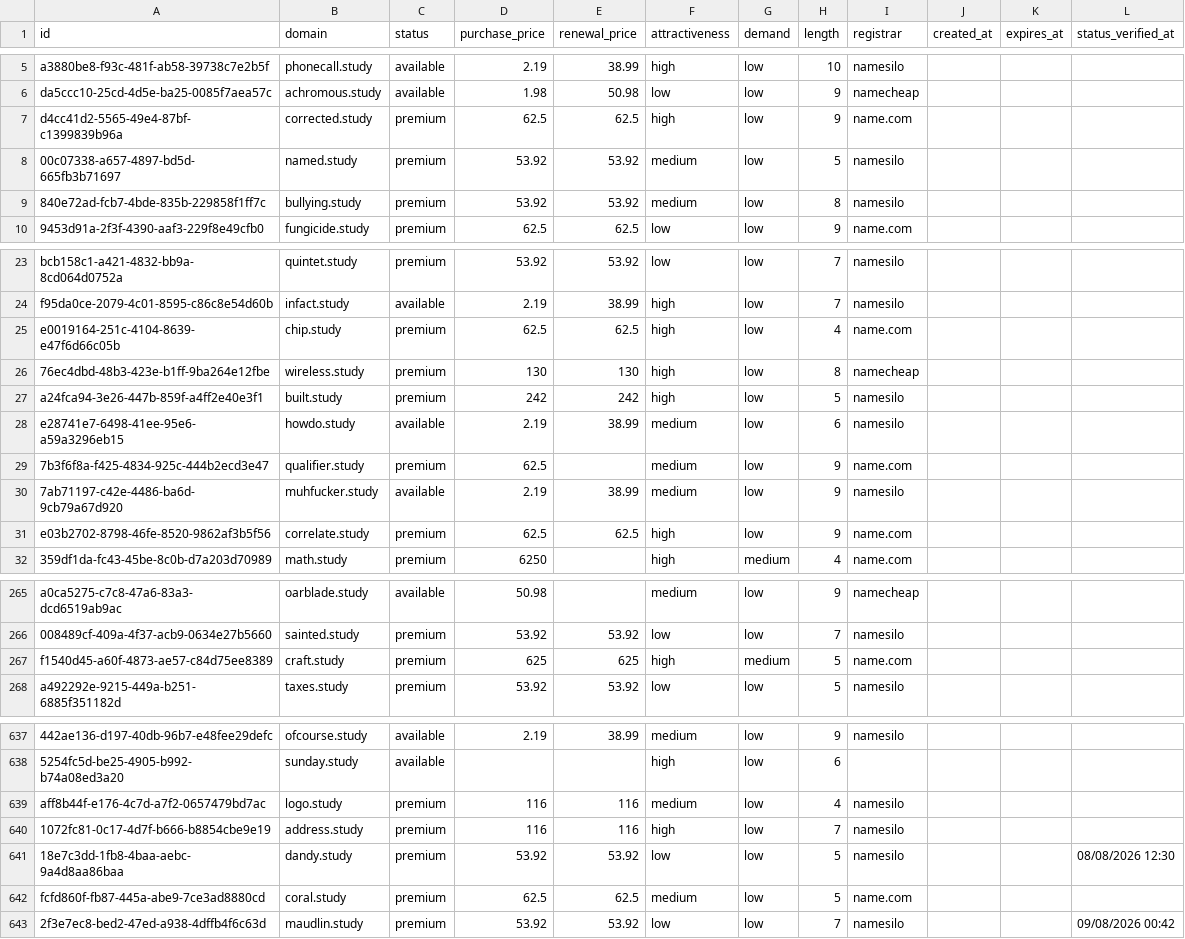
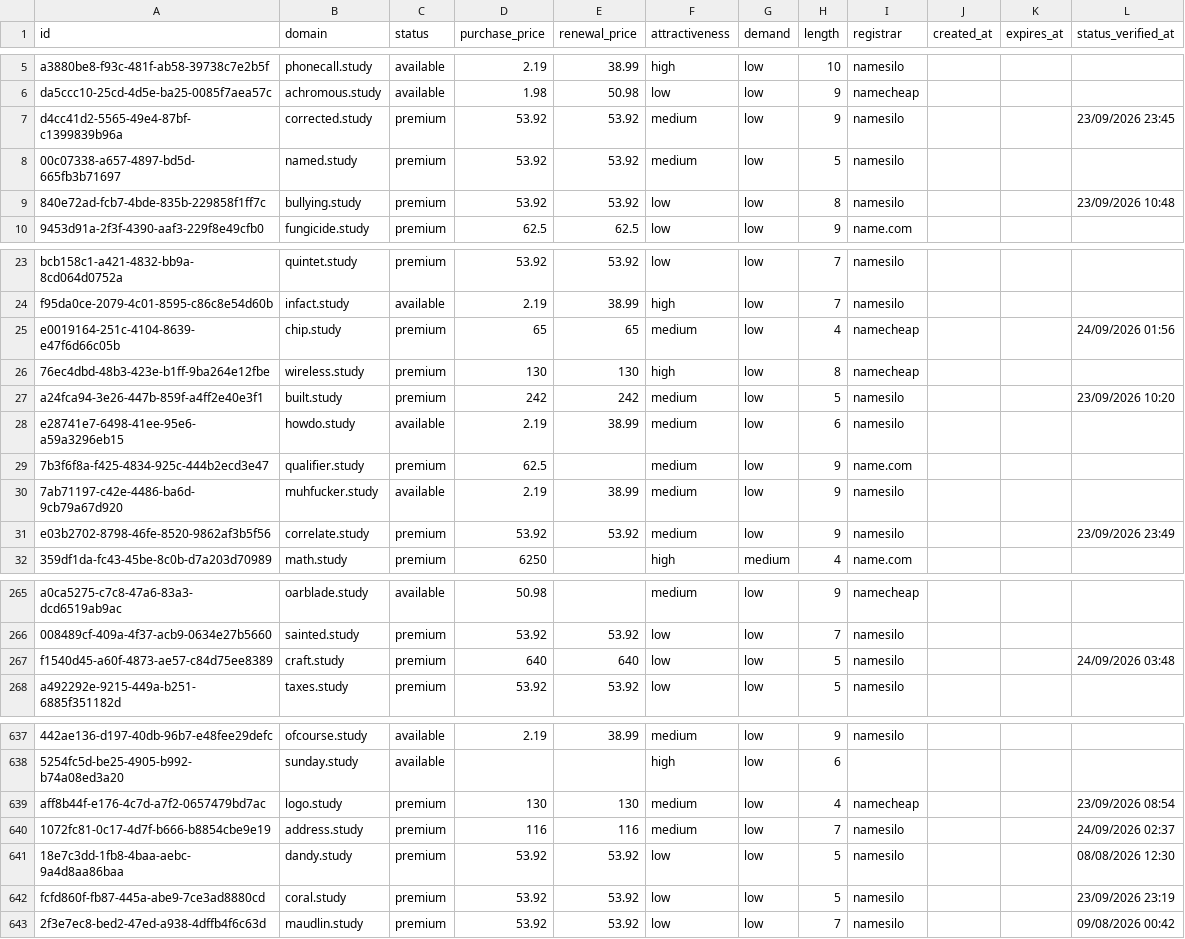
Before and after one commit to UniqueDomains/study-oneword-domains, a CSV file: study.csv, drawn as a sheet; only a part is shown, gaps mark what is left out; the diff covers the shown part only; the diff names each change by its address in the sheet, - before the commit and + after, or states it on an @@ line.

Commit message:
Domains update

```diff
--- a/study.csv
+++ b/study.csv
-D7 (purchase_price): 62.5
+D7 (purchase_price): 53.92
-E7 (renewal_price): 62.5
+E7 (renewal_price): 53.92
-F7 (attractiveness): high
+F7 (attractiveness): medium
-I7 (registrar): name.com
+I7 (registrar): namesilo
-L7 (status_verified_at): (empty)
+L7 (status_verified_at): 23/09/2026 23:45
-F9 (attractiveness): medium
+F9 (attractiveness): low
-L9 (status_verified_at): (empty)
+L9 (status_verified_at): 23/09/2026 10:48
-D25 (purchase_price): 62.5
+D25 (purchase_price): 65
-E25 (renewal_price): 62.5
+E25 (renewal_price): 65
-F25 (attractiveness): high
+F25 (attractiveness): medium
-I25 (registrar): name.com
+I25 (registrar): namecheap
-L25 (status_verified_at): (empty)
+L25 (status_verified_at): 24/09/2026 01:56
-F27 (attractiveness): high
+F27 (attractiveness): medium
-L27 (status_verified_at): (empty)
+L27 (status_verified_at): 23/09/2026 10:20
-D31 (purchase_price): 62.5
+D31 (purchase_price): 53.92
-E31 (renewal_price): 62.5
+E31 (renewal_price): 53.92
-F31 (attractiveness): high
+F31 (attractiveness): medium
-I31 (registrar): name.com
+I31 (registrar): namesilo
-L31 (status_verified_at): (empty)
+L31 (status_verified_at): 23/09/2026 23:49
-D267 (purchase_price): 625
+D267 (purchase_price): 640
-E267 (renewal_price): 625
+E267 (renewal_price): 640
-F267 (attractiveness): high
+F267 (attractiveness): low
-G267 (demand): medium
+G267 (demand): low
-I267 (registrar): name.com
+I267 (registrar): namesilo
-L267 (status_verified_at): (empty)
+L267 (status_verified_at): 24/09/2026 03:48
-D639 (purchase_price): 116
+D639 (purchase_price): 130
-E639 (renewal_price): 116
+E639 (renewal_price): 130
-I639 (registrar): namesilo
+I639 (registrar): namecheap
-L639 (status_verified_at): (empty)
+L639 (status_verified_at): 23/09/2026 08:54
-F640 (attractiveness): high
+F640 (attractiveness): medium
-L640 (status_verified_at): (empty)
+L640 (status_verified_at): 24/09/2026 02:37
-D642 (purchase_price): 62.5
+D642 (purchase_price): 53.92
-E642 (renewal_price): 62.5
+E642 (renewal_price): 53.92
-F642 (attractiveness): medium
+F642 (attractiveness): low
-I642 (registrar): name.com
+I642 (registrar): namesilo
-L642 (status_verified_at): (empty)
+L642 (status_verified_at): 23/09/2026 23:19
```
Also changed, not shown: 101 edited cells elsewhere in this file, 4 other files.
